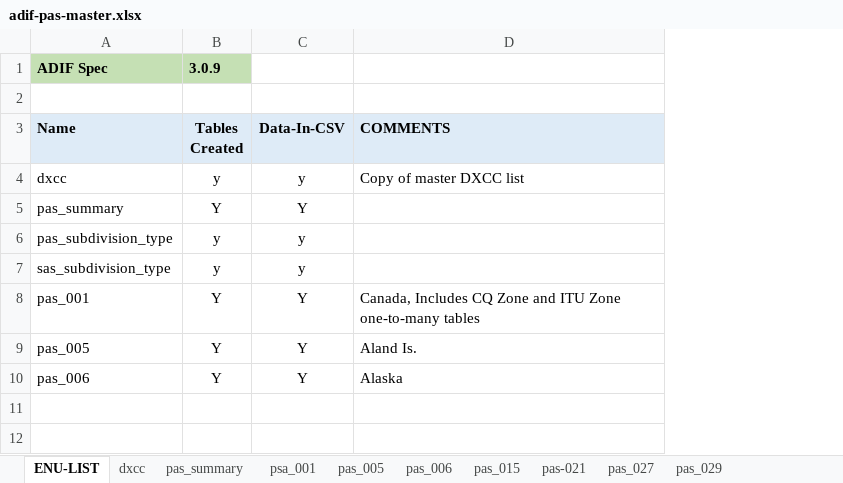
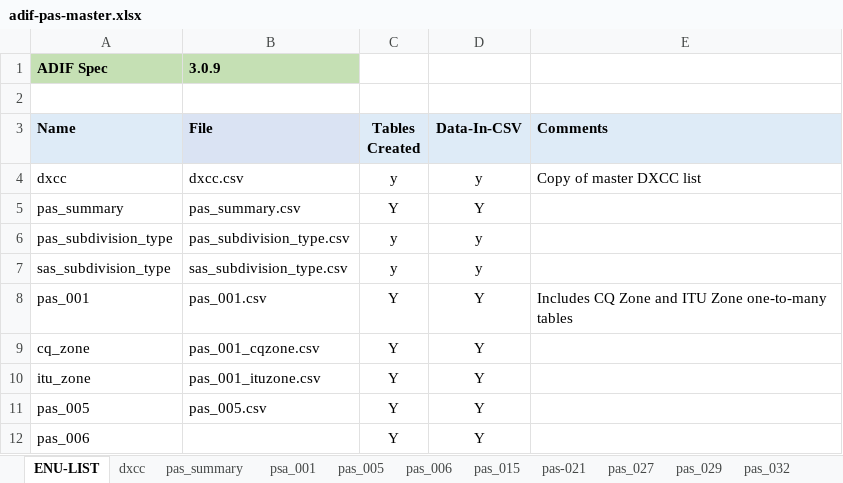
Before and after one commit to KI7MT/ards-tools, an Excel workbook: src/pgsql/adif-pas/adif-pas-master.xlsx, sheet ENU-LIST, drawn as a sheet; values as stored, in another font and other column widths than the file's, no borders; removed rows and columns are numbered as before the commit, all else as after; the diff names each change by its address in the sheet, - before the commit and + after, or states it on an @@ line.

```diff
--- a/src/pgsql/adif-pas/adif-pas-master.xlsx (sheet ENU-LIST)
+++ b/src/pgsql/adif-pas/adif-pas-master.xlsx (sheet ENU-LIST)
+sheet tab: pas_032
+column B (File), row 1: 3.0.9; rows 4-8: dxcc.csv | pas_summary.csv | pas_subdivision_type.csv | sas_subdivision_type.csv | pas_001.csv; row 11: pas_005.csv
-column D (COMMENTS), rows 4-10: Copy of master DXCC list |  |  |  | Canada, Includes CQ Zone and ITU Zone one-to-many tables | Aland Is. | Alaska
+column E (Comments), rows 4-8: Copy of master DXCC list |  |  |  | Includes CQ Zone and ITU Zone one-to-many tables
-C1 (Tables Created): 3.0.9
+C1 (Tables Created): (empty)
-C1 fill: #C5E0B4
+C1 fill: none
+row 9: cq_zone | pas_001_cqzone.csv | Y | Y
+row 10: itu_zone | pas_001_ituzone.csv | Y | Y
```
Also changed, not shown: sheet pas_015, sheet pas_summary, sheet pas_005, sheet psa_001, sheet pas_006, sheet pas-021, 3 more sheets, other sheet tabs, formulas that keep their value, hidden cells, 6 other files.
